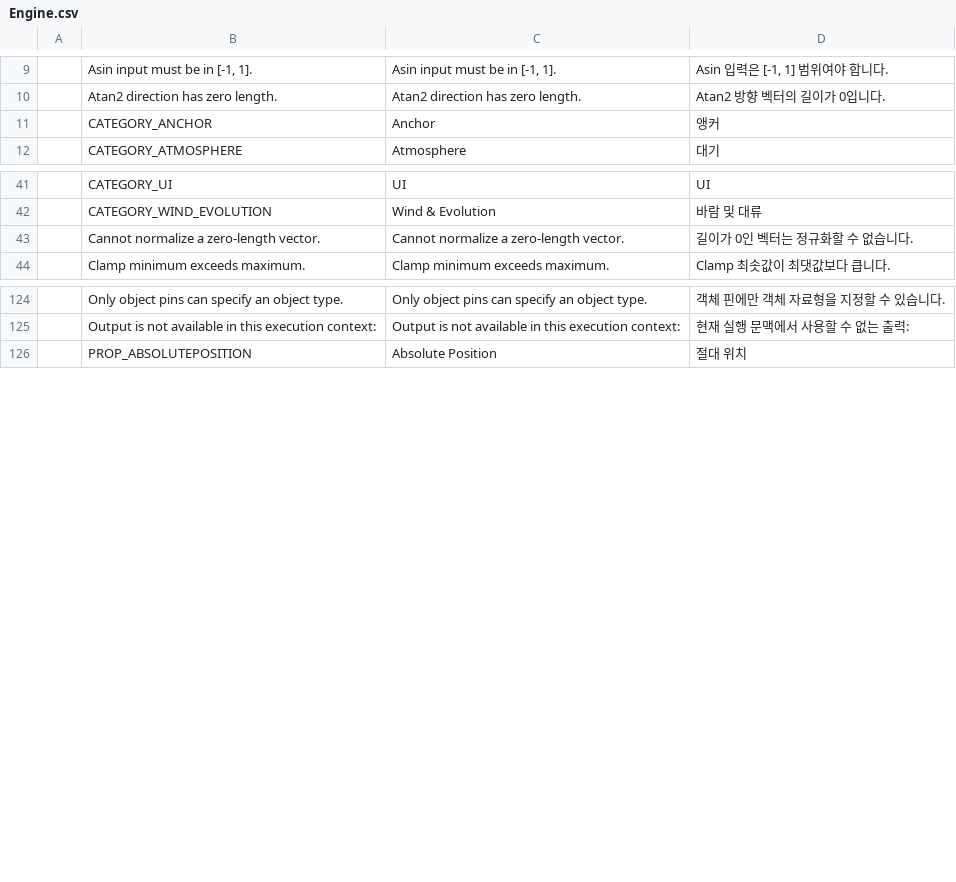
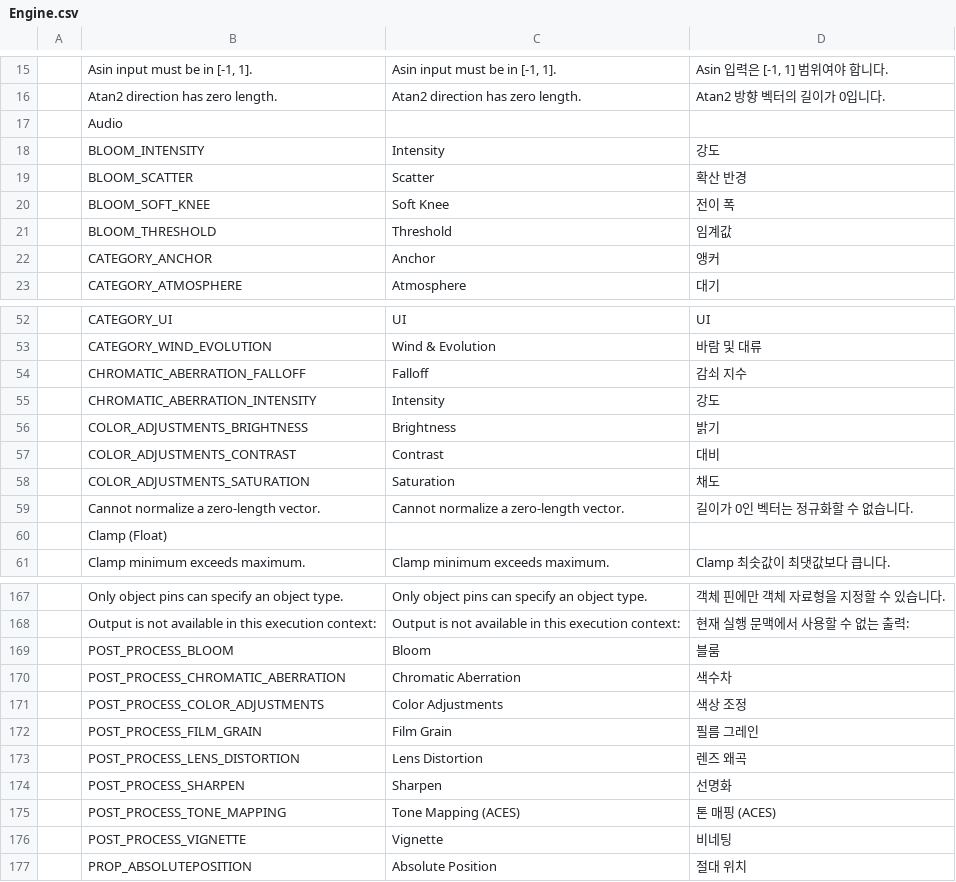
Before and after one commit to Bamtoliya/BamEngine, a CSV file: Resources/Data/Localization/Engine.csv, drawn as a sheet; only a part is shown, gaps mark what is left out; the diff covers the shown part only; the diff names each change by its address in the sheet, - before the commit and + after, or states it on an @@ line.

```diff
--- a/Resources/Data/Localization/Engine.csv
+++ b/Resources/Data/Localization/Engine.csv
+row 17:  | Audio
+row 18:  | BLOOM_INTENSITY | Intensity | 강도
+row 19:  | BLOOM_SCATTER | Scatter | 확산 반경
+row 20:  | BLOOM_SOFT_KNEE | Soft Knee | 전이 폭
+row 21:  | BLOOM_THRESHOLD | Threshold | 임계값
+row 54:  | CHROMATIC_ABERRATION_FALLOFF | Falloff | 감쇠 지수
+row 55:  | CHROMATIC_ABERRATION_INTENSITY | Intensity | 강도
+row 56:  | COLOR_ADJUSTMENTS_BRIGHTNESS | Brightness | 밝기
+row 57:  | COLOR_ADJUSTMENTS_CONTRAST | Contrast | 대비
+row 58:  | COLOR_ADJUSTMENTS_SATURATION | Saturation | 채도
+row 60:  | Clamp (Float)
+row 169:  | POST_PROCESS_BLOOM | Bloom | 블룸
+row 170:  | POST_PROCESS_CHROMATIC_ABERRATION | Chromatic Aberration | 색수차
+row 171:  | POST_PROCESS_COLOR_ADJUSTMENTS | Color Adjustments | 색상 조정
+row 172:  | POST_PROCESS_FILM_GRAIN | Film Grain | 필름 그레인
+row 173:  | POST_PROCESS_LENS_DISTORTION | Lens Distortion | 렌즈 왜곡
+row 174:  | POST_PROCESS_SHARPEN | Sharpen | 선명화
+row 175:  | POST_PROCESS_TONE_MAPPING | Tone Mapping (ACES) | 톤 매핑 (ACES)
+row 176:  | POST_PROCESS_VIGNETTE | Vignette | 비네팅
```
Also changed, not shown: 71 added rows elsewhere in this file, 14 other files.
